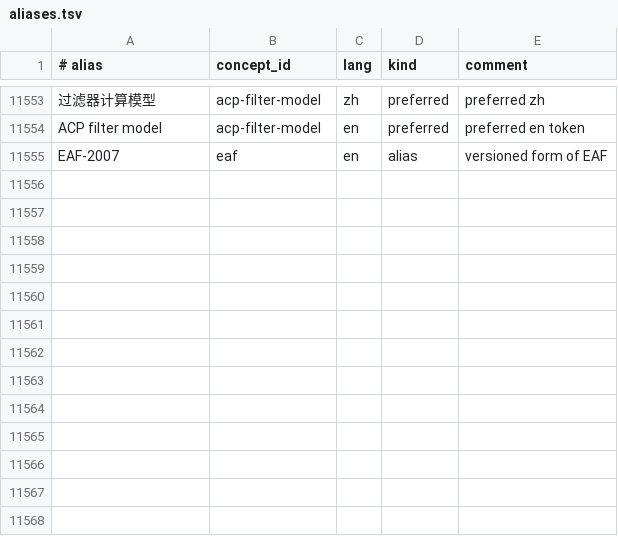
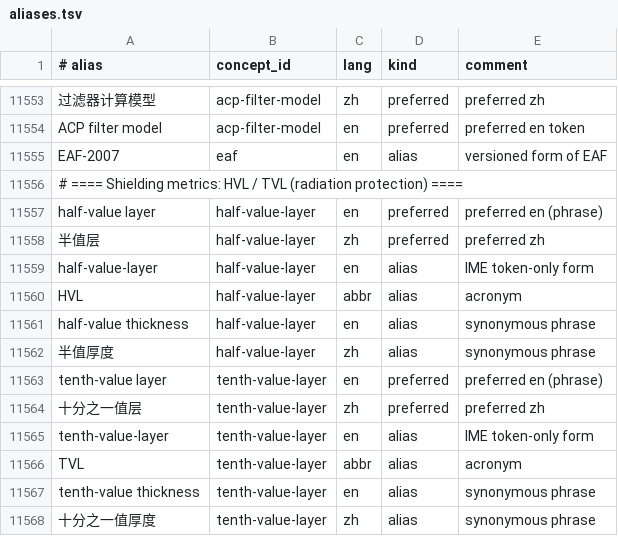
Before and after one commit to zxkjack123/fusion-terms, a TSV file: terms/registry/aliases.tsv, drawn as a sheet; only a part is shown, gaps mark what is left out; the diff names each change by its address in the sheet, - before the commit and + after, or states it on an @@ line.

Commit message:
feat(registry): add half-value-layer / tenth-value-layer shielding metrics #T-4944
Closes the last 2 concepts of the expand-terminology-coverage plan (220 listed,
2 were missing): half-value-layer (半值层, HVL) and tenth-value-layer
(十分之一值层, TVL).

- concepts.tsv: 2 metric rows (source=corpus, matching the shielding-domain set)
- aliases.tsv: 12 rows (preferred zh/en, abbr, hyphen-less token form, synonym
  phrases) — alias uniqueness re-checked, all 12 were free
- evidence.tsv: 2 traceable Wikipedia rows (Half-value layer page, HTTP 200,
  verbatim quotes; no internal:TODO placeholders)
- definitions.tsv: 4 rows (en+zh for each concept, bilingual retrofit convention)
- allowlist_zh/en.txt: HVL/TVL added to the IME wordlist inputs (EN entries must
  be whitespace-free tokens per build_terms contract, hence the hyphenated form)
- artifacts/translation_dict.json: regenerated (en2zh + zh2en mappings for both)

Gates: validate_registry 3076 concepts / 10249 aliases / 3168 evidence / 6132
definitions; pytest 159 passed; ruff 0.17.2 lint+format clean.

```diff
--- a/terms/registry/aliases.tsv
+++ b/terms/registry/aliases.tsv
+row 11556: # ==== Shielding metrics: HVL / TVL (radiation protection) ====
+row 11557: half-value layer | half-value-layer | en | preferred | preferred en (phrase)
+row 11558: 半值层 | half-value-layer | zh | preferred | preferred zh
+row 11559: half-value-layer | half-value-layer | en | alias | IME token-only form
+row 11560: HVL | half-value-layer | abbr | alias | acronym
+row 11561: half-value thickness | half-value-layer | en | alias | synonymous phrase
+row 11562: 半值厚度 | half-value-layer | zh | alias | synonymous phrase
+row 11563: tenth-value layer | tenth-value-layer | en | preferred | preferred en (phrase)
+row 11564: 十分之一值层 | tenth-value-layer | zh | preferred | preferred zh
+row 11565: tenth-value-layer | tenth-value-layer | en | alias | IME token-only form
+row 11566: TVL | tenth-value-layer | abbr | alias | acronym
+row 11567: tenth-value thickness | tenth-value-layer | en | alias | synonymous phrase
+row 11568: 十分之一值厚度 | tenth-value-layer | zh | alias | synonymous phrase
```
Also changed, not shown: terms/registry/concepts.tsv, terms/registry/evidence.tsv, 4 other files.
